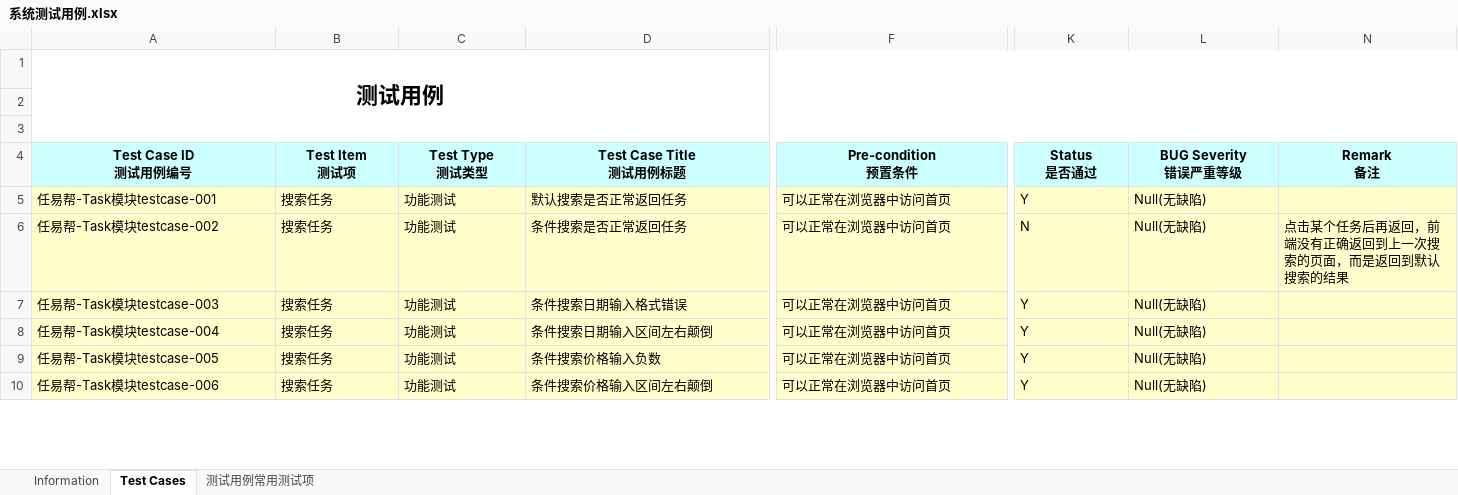
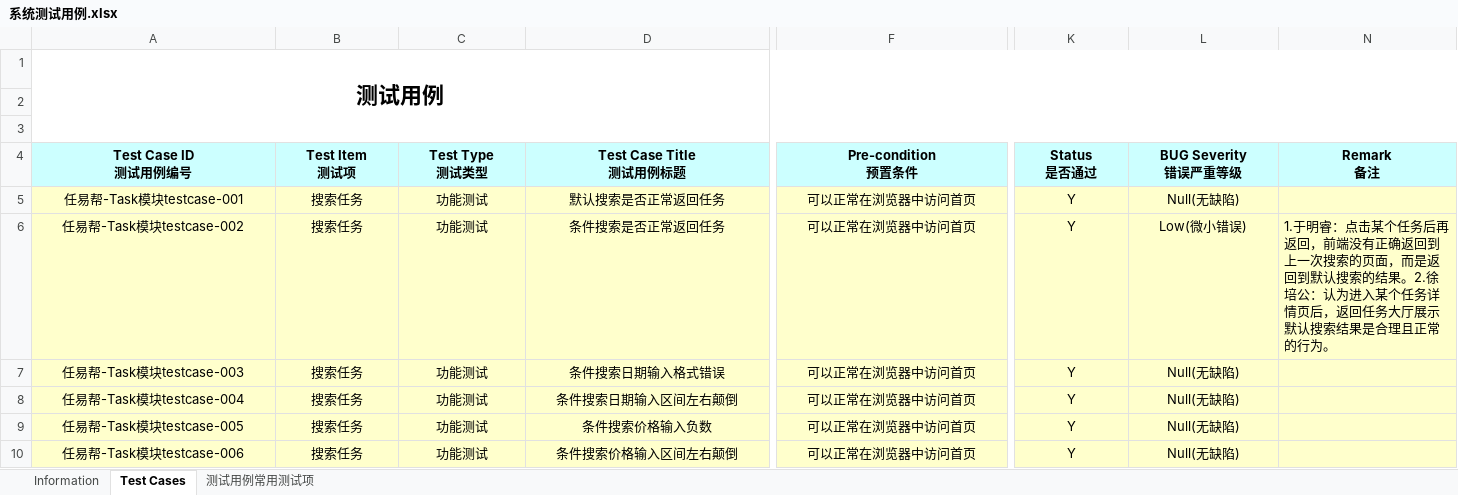
Before and after one commit to Fabulousxu/RenYiBang-Document, an Excel workbook: documents/系统测试用例.xlsx, sheet Test Cases, drawn as a sheet; only a part is shown, gaps mark what is left out; values as stored, in another font and other column widths than the file's, no borders; the diff covers the shown part only; the diff names each change by its address in the sheet, - before the commit and + after, or states it on an @@ line.

Commit message:
Update 系统测试用例.xlsx

```diff
--- a/documents/系统测试用例.xlsx (sheet Test Cases)
+++ b/documents/系统测试用例.xlsx (sheet Test Cases)
-A5:D10 alignment: left
+A5:D10 alignment: center
-F5:F10 alignment: left
+F5:F10 alignment: center
-K5:L10 alignment: left
+K5:L10 alignment: center
-K6 (Status 是否通过): N
+K6 (Status 是否通过): Y
-L6 (BUG Severity 错误严重等级): Null(无缺陷)
+L6 (BUG Severity 错误严重等级): Low(微小错误)
-N6 (Remark 备注): 点击某个任务后再返回，前端没有正确返回到上一次搜索的页面，而是返回到默认搜索的结果
+N6 (Remark 备注): 1.于明睿：点击某个任务后再返回，前端没有正确返回到上一次搜索的页面，而是返回到默认搜索的结果。2.徐培公：认为进入某个任务详情页后，返回任务大厅展示默认搜索结果是合理且正常的行为。
```
Also changed, not shown: 33 edited cells and cell formats elsewhere in this sheet, sheet Information.
